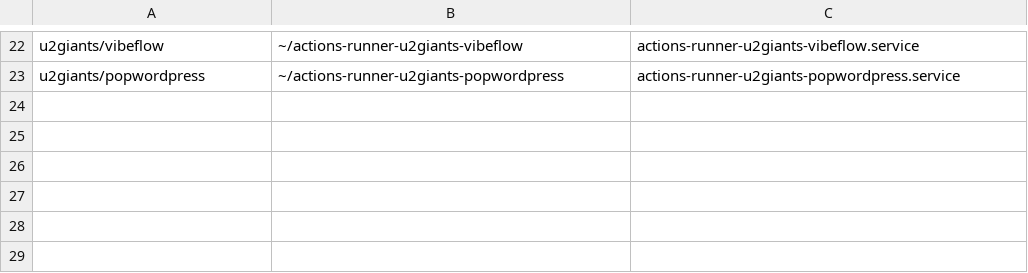
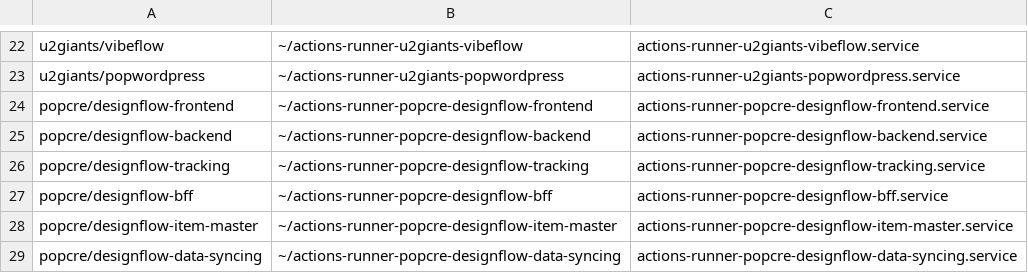
Before and after one commit to popcre/ai-devops, a TSV file: config/edge-dev3-runners.tsv, drawn as a sheet; only a part is shown, gaps mark what is left out.

```diff
--- a/config/edge-dev3-runners.tsv
+++ b/config/edge-dev3-runners.tsv
@@ -23 +23,7 @@ u2giants/vibeflow	~/actions-runner-u2giants-vibeflow	actions-runner-u2giants-vib
 u2giants/popwordpress	~/actions-runner-u2giants-popwordpress	actions-runner-u2giants-popwordpress.service
+popcre/designflow-frontend	~/actions-runner-popcre-designflow-frontend	actions-runner-popcre-designflow-frontend.service
+popcre/designflow-backend	~/actions-runner-popcre-designflow-backend	actions-runner-popcre-designflow-backend.service
+popcre/designflow-tracking	~/actions-runner-popcre-designflow-tracking	actions-runner-popcre-designflow-tracking.service
+popcre/designflow-bff	~/actions-runner-popcre-designflow-bff	actions-runner-popcre-designflow-bff.service
+popcre/designflow-item-master	~/actions-runner-popcre-designflow-item-master	actions-runner-popcre-designflow-item-master.service
+popcre/designflow-data-syncing	~/actions-runner-popcre-designflow-data-syncing	actions-runner-popcre-designflow-data-syncing.service
```
